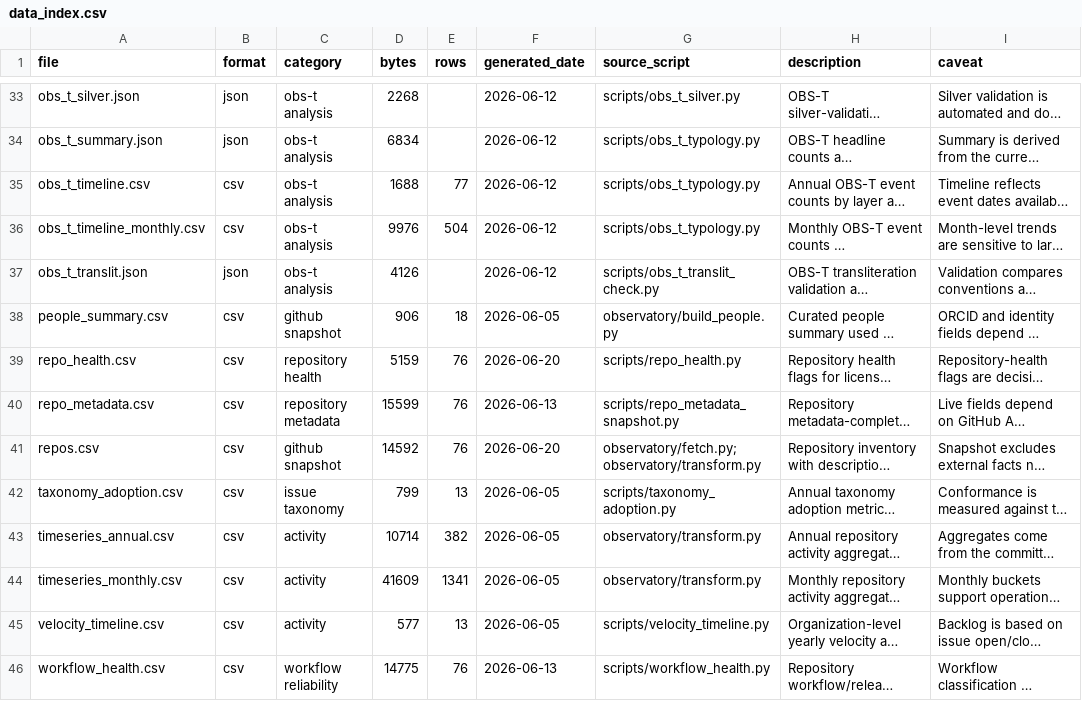
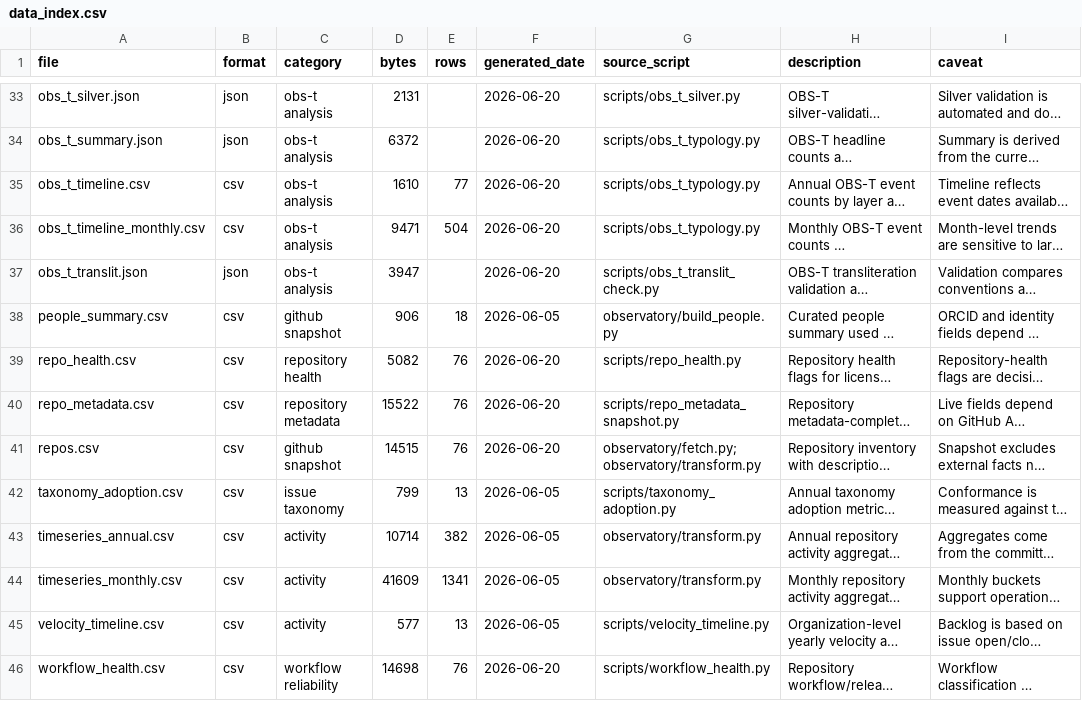
Before and after one commit to sanskrit-lexicon/csl-observatory, a CSV file: observatory/site/src/data/data_index.csv, drawn as a sheet; only a part is shown, gaps mark what is left out; long unchanged cells end in …; the diff covers the shown part only; the diff names each change by its address in the sheet, - before the commit and + after, or states it on an @@ line.

```diff
--- a/observatory/site/src/data/data_index.csv
+++ b/observatory/site/src/data/data_index.csv
-D33 (bytes): 2268
+D33 (bytes): 2131
-F33:F37 (generated_date): 2026-06-12
+F33:F37 (generated_date): 2026-06-20
-D34 (bytes): 6834
+D34 (bytes): 6372
-D35 (bytes): 1688
+D35 (bytes): 1610
-D36 (bytes): 9976
+D36 (bytes): 9471
-D37 (bytes): 4126
+D37 (bytes): 3947
-D39 (bytes): 5159
+D39 (bytes): 5082
-D40 (bytes): 15599
+D40 (bytes): 15522
-F40 (generated_date): 2026-06-13
+F40 (generated_date): 2026-06-20
-D41 (bytes): 14592
+D41 (bytes): 14515
-D46 (bytes): 14775
+D46 (bytes): 14698
-F46 (generated_date): 2026-06-13
+F46 (generated_date): 2026-06-20
```
Also changed, not shown: 33 edited cells elsewhere in this file, 2 other files.
